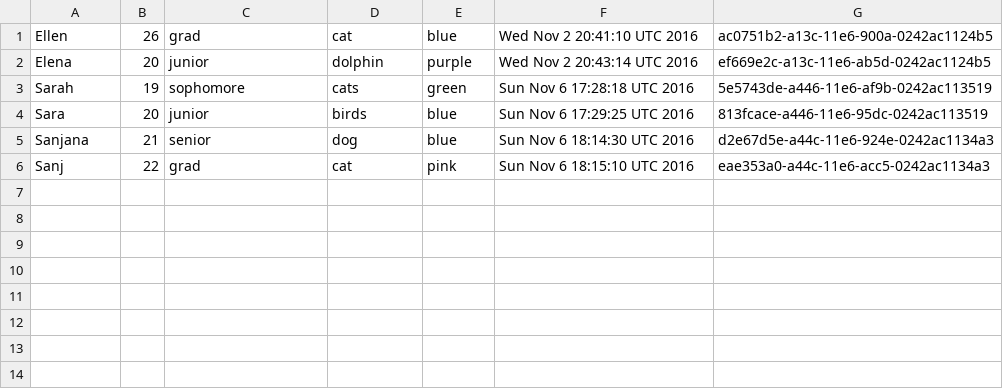
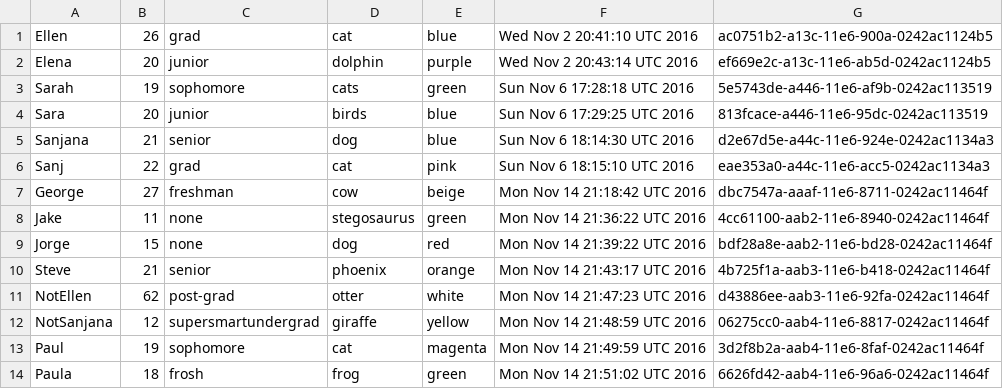
Before and after one commit to sanjkris/octocat2, a CSV file: octocat/data.csv, drawn as a sheet.

```diff
--- a/octocat/data.csv
+++ b/octocat/data.csv
@@ -6 +6,9 @@ Sanjana,21,senior,dog,blue,Sun Nov  6 18:14:30 UTC 2016,d2e67d5e-a44c-11e6-924e-
 Sanj,22,grad,cat,pink,Sun Nov  6 18:15:10 UTC 2016,eae353a0-a44c-11e6-acc5-0242ac1134a3
+George,27,freshman,cow,beige,Mon Nov 14 21:18:42 UTC 2016,dbc7547a-aaaf-11e6-8711-0242ac11464f
+Jake,11,none,stegosaurus,green,Mon Nov 14 21:36:22 UTC 2016,4cc61100-aab2-11e6-8940-0242ac11464f
+Jorge,15,none,dog,red,Mon Nov 14 21:39:22 UTC 2016,bdf28a8e-aab2-11e6-bd28-0242ac11464f
+Steve,21,senior,phoenix,orange,Mon Nov 14 21:43:17 UTC 2016,4b725f1a-aab3-11e6-b418-0242ac11464f
+NotEllen,62,post-grad,otter,white,Mon Nov 14 21:47:23 UTC 2016,d43886ee-aab3-11e6-92fa-0242ac11464f
+NotSanjana,12,supersmartundergrad,giraffe,yellow,Mon Nov 14 21:48:59 UTC 2016,06275cc0-aab4-11e6-8817-0242ac11464f
+Paul,19,sophomore,cat,magenta,Mon Nov 14 21:49:59 UTC 2016,3d2f8b2a-aab4-11e6-8faf-0242ac11464f
+Paula,18,frosh,frog,green,Mon Nov 14 21:51:02 UTC 2016,6626fd42-aab4-11e6-96a6-0242ac11464f
```
Also changed, not shown: 1 other file.
